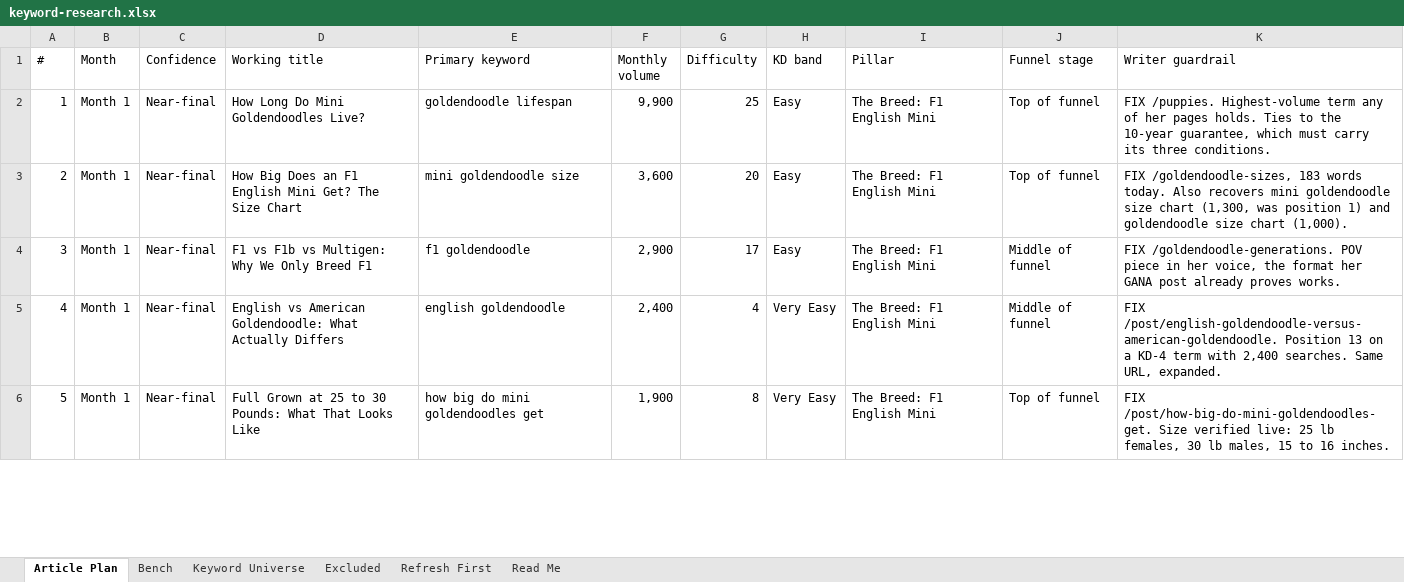
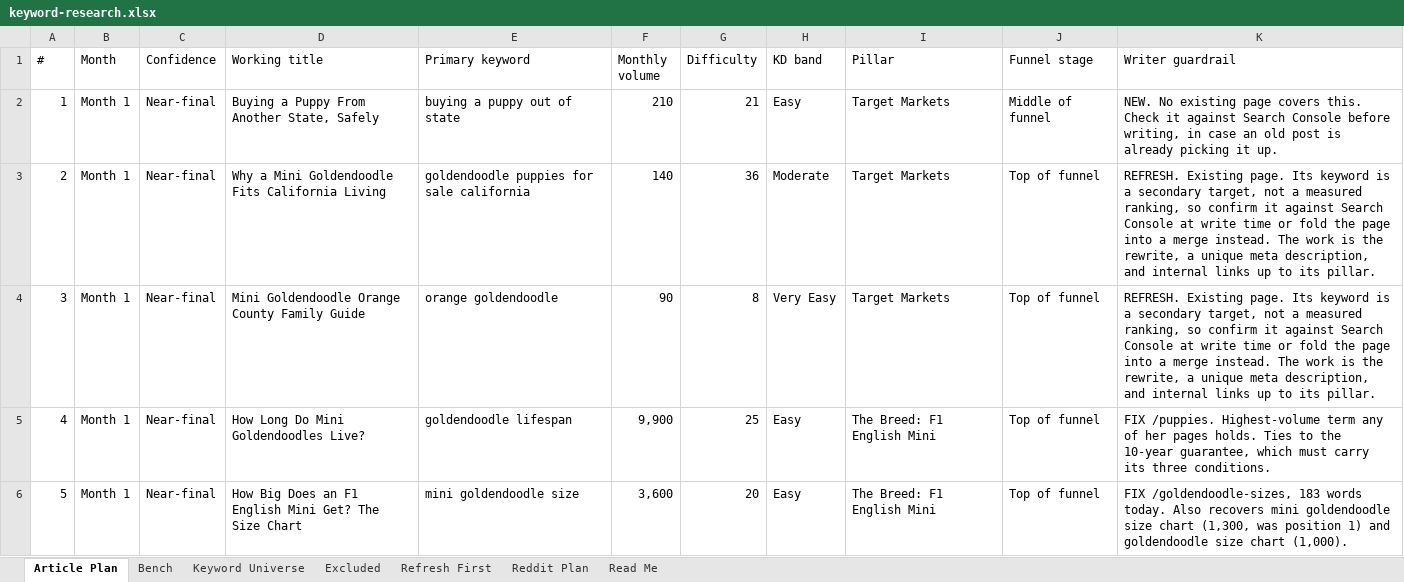
Before and after one commit to jonestj-boop/decks, an Excel workbook: decks/power-goldendoodles/keyword-research.xlsx, sheet Article Plan, drawn as a sheet; only a part is shown; values as stored, in another font and other column widths than the file's, no cell formats; the diff covers the shown part only; the diff names each change by its address in the sheet, - before the commit and + after, or states it on an @@ line.

```diff
--- a/decks/power-goldendoodles/keyword-research.xlsx (sheet Article Plan)
+++ b/decks/power-goldendoodles/keyword-research.xlsx (sheet Article Plan)
+sheet tab: Reddit Plan
-D2 (Working title): How Long Do Mini Goldendoodles Live?
+D2 (Working title): Buying a Puppy From Another State, Safely
-E2 (Primary keyword): goldendoodle lifespan
+E2 (Primary keyword): buying a puppy out of state
-F2 (Monthly volume): 9,900
+F2 (Monthly volume): 210
-G2 (Difficulty): 25
+G2 (Difficulty): 21
-I2:I4 (Pillar): The Breed: F1 English Mini
+I2:I4 (Pillar): Target Markets
-J2 (Funnel stage): Top of funnel
+J2 (Funnel stage): Middle of funnel
-K2 (Writer guardrail): FIX /puppies. Highest-volume term any of her pages holds. Ties to the 10-year guarantee, which must carry its three conditions.
+K2 (Writer guardrail): NEW. No existing page covers this. Check it against Search Console before writing, in case an old post is already picking it up.
-D3 (Working title): How Big Does an F1 English Mini Get? The Size Chart
+D3 (Working title): Why a Mini Goldendoodle Fits California Living
-E3 (Primary keyword): mini goldendoodle size
+E3 (Primary keyword): goldendoodle puppies for sale california
-F3 (Monthly volume): 3,600
+F3 (Monthly volume): 140
-G3 (Difficulty): 20
+G3 (Difficulty): 36
-H3 (KD band): Easy
+H3 (KD band): Moderate
-K3 (Writer guardrail): FIX /goldendoodle-sizes, 183 words today. Also recovers mini goldendoodle size chart (1,300, was position 1) and goldendoodle size chart (1,000).
+K3 (Writer guardrail): REFRESH. Existing page. Its keyword is a secondary target, not a measured ranking, so confirm it against Search Console at write time or fold the page into a merge instead. The work is the rewrite, a unique meta description, and internal links up to its pillar.
-D4 (Working title): F1 vs F1b vs Multigen: Why We Only Breed F1
+D4 (Working title): Mini Goldendoodle Orange County Family Guide
-E4 (Primary keyword): f1 goldendoodle
+E4 (Primary keyword): orange goldendoodle
-F4 (Monthly volume): 2,900
+F4 (Monthly volume): 90
-G4 (Difficulty): 17
+G4 (Difficulty): 8
-H4 (KD band): Easy
+H4 (KD band): Very Easy
-J4:J5 (Funnel stage): Middle of funnel
+J4:J5 (Funnel stage): Top of funnel
-K4 (Writer guardrail): FIX /goldendoodle-generations. POV piece in her voice, the format her GANA post already proves works.
+K4 (Writer guardrail): REFRESH. Existing page. Its keyword is a secondary target, not a measured ranking, so confirm it against Search Console at write time or fold the page into a merge instead. The work is the rewrite, a unique meta description, and internal links up to its pillar.
-D5 (Working title): English vs American Goldendoodle: What Actually Differs
+D5 (Working title): How Long Do Mini Goldendoodles Live?
-E5 (Primary keyword): english goldendoodle
+E5 (Primary keyword): goldendoodle lifespan
-F5 (Monthly volume): 2,400
+F5 (Monthly volume): 9,900
-G5 (Difficulty): 4
+G5 (Difficulty): 25
-H5:H6 (KD band): Very Easy
+H5:H6 (KD band): Easy
-K5 (Writer guardrail): FIX /post/english-goldendoodle-versus-american-goldendoodle. Position 13 on a KD-4 term with 2,400 searches. Same URL, expanded.
+K5 (Writer guardrail): FIX /puppies. Highest-volume term any of her pages holds. Ties to the 10-year guarantee, which must carry its three conditions.
-D6 (Working title): Full Grown at 25 to 30 Pounds: What That Looks Like
+D6 (Working title): How Big Does an F1 English Mini Get? The Size Chart
-E6 (Primary keyword): how big do mini goldendoodles get
+E6 (Primary keyword): mini goldendoodle size
-F6 (Monthly volume): 1,900
+F6 (Monthly volume): 3,600
-G6 (Difficulty): 8
+G6 (Difficulty): 20
-K6 (Writer guardrail): FIX /post/how-big-do-mini-goldendoodles-get. Size verified live: 25 lb females, 30 lb males, 15 to 16 inches.
+K6 (Writer guardrail): FIX /goldendoodle-sizes, 183 words today. Also recovers mini goldendoodle size chart (1,300, was position 1) and goldendoodle size chart (1,000).
```
Also changed, not shown: 698 edited cells elsewhere in this sheet, sheet Keyword Universe, cell formats.
